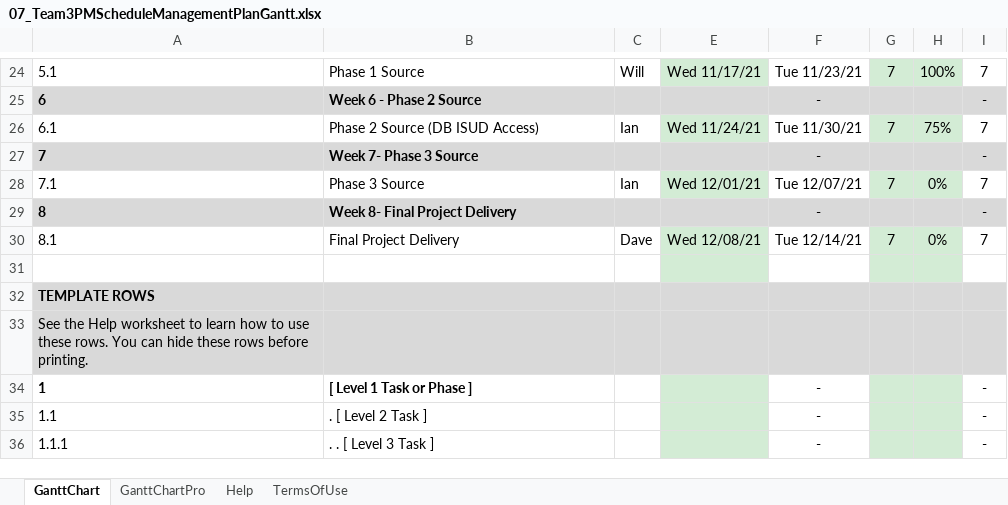
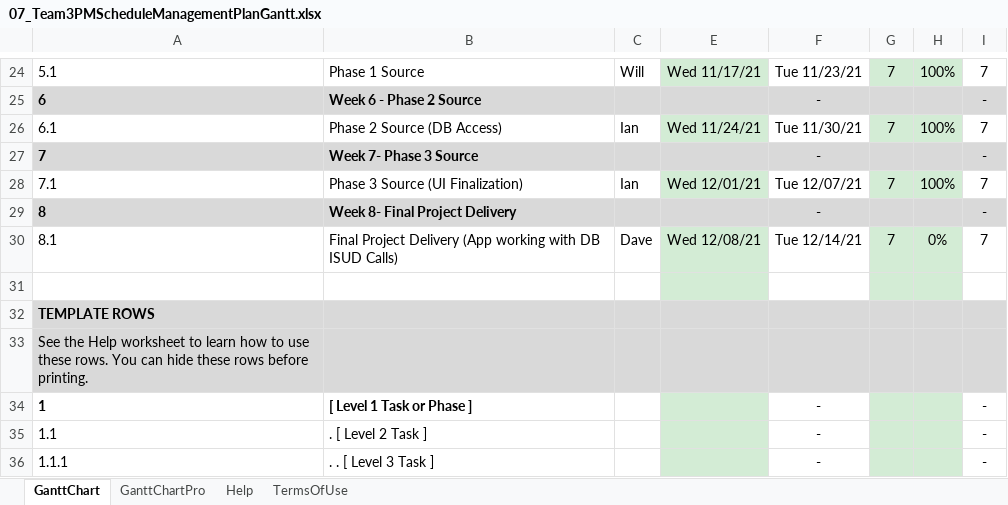
Before and after one commit to ioliver1-umgc/UMGC_495_7381_Work_Request, an Excel workbook: Documents/Week7/07_Team3PMScheduleManagementPlanGantt.xlsx, sheet GanttChart, drawn as a sheet; only a part is shown, gaps mark what is left out; values as stored, in another font and other column widths than the file's, no borders; charts and pictures and conditional formats not drawn; the diff names each change by its address in the sheet, - before the commit and + after, or states it on an @@ line.

```diff
--- a/Documents/Week7/07_Team3PMScheduleManagementPlanGantt.xlsx (sheet GanttChart)
+++ b/Documents/Week7/07_Team3PMScheduleManagementPlanGantt.xlsx (sheet GanttChart)
-B26: Phase 2 Source (DB ISUD Access)
+B26: Phase 2 Source (DB Access)
-H26: 75%
+H26: 100%
-B28: Phase 3 Source
+B28: Phase 3 Source (UI Finalization)
-H28: 0%
+H28: 100%
-B30: Final Project Delivery
+B30: Final Project Delivery (App working with DB ISUD Calls)
```
Also changed, not shown: 2 other files.
